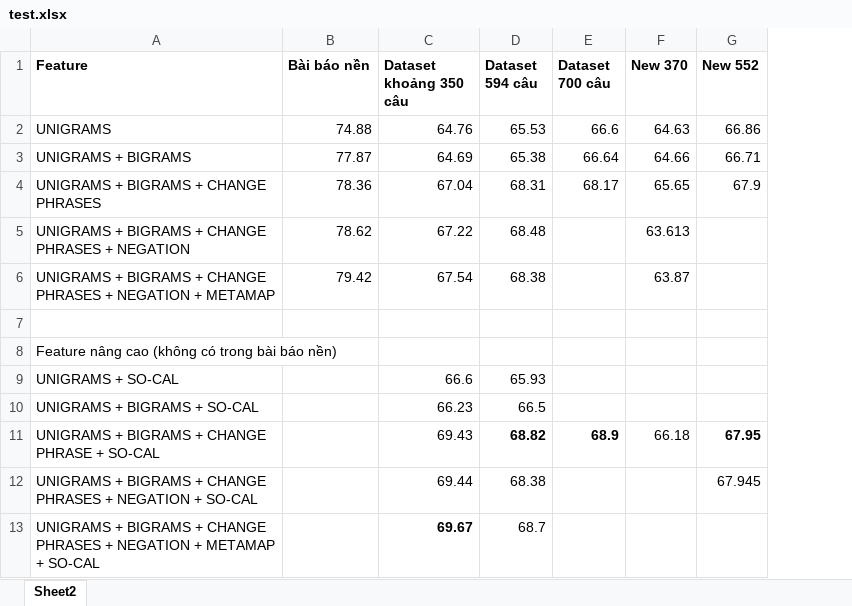
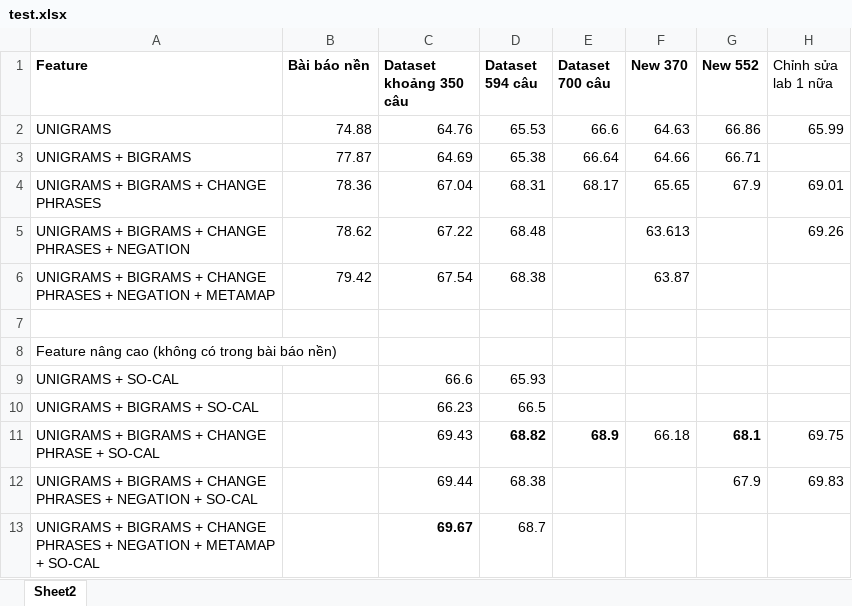
Before and after one commit to ductri/LVTN, an Excel workbook: experience/test.xlsx, sheet Sheet2, drawn as a sheet; values as stored, in another font and other column widths than the file's, no borders; the diff names each change by its address in the sheet, - before the commit and + after, or states it on an @@ line.

Commit message:
change lab of dataset

```diff
--- a/experience/test.xlsx (sheet Sheet2)
+++ b/experience/test.xlsx (sheet Sheet2)
+column H (Chỉnh sửa lab 1 nữa), rows 2-12: 65.99 |  | 69.01 | 69.26 |  |  |  |  |  | 69.75 | 69.83
-G11 (New 552): 67.95
+G11 (New 552): 68.1
-G12 (New 552): 67.945
+G12 (New 552): 67.9
```
Also changed, not shown: 27 other files.
